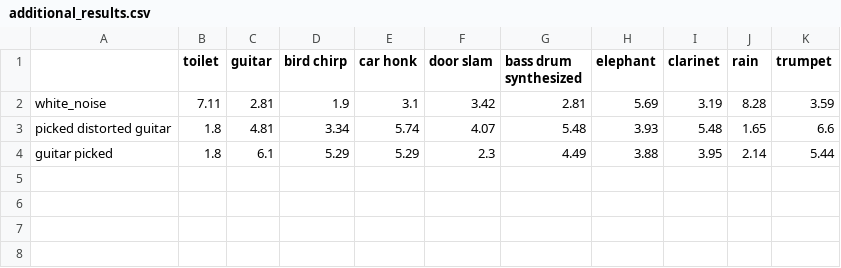
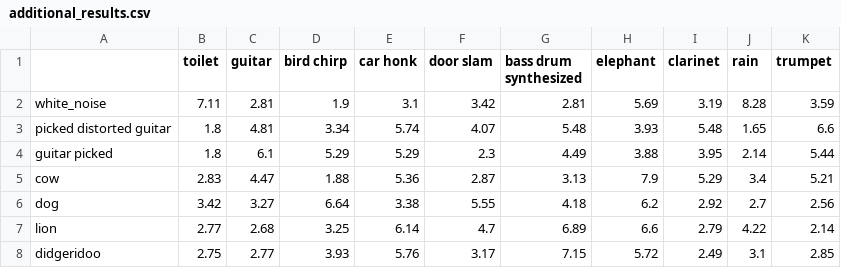
Before and after one commit to Waz-ly/Shimojo-Spring, a CSV file: additional_results.csv, drawn as a sheet.

```diff
--- a/additional_results.csv
+++ b/additional_results.csv
@@ -4 +4,5 @@ picked distorted guitar,1.8,4.81,3.34,5.74,4.07,5.48,3.93,5.48,1.65,6.6
 guitar picked,1.8,6.1,5.29,5.29,2.3,4.49,3.88,3.95,2.14,5.44
+cow,2.83,4.47,1.88,5.36,2.87,3.13,7.9,5.29,3.4,5.21
+dog,3.42,3.27,6.64,3.38,5.55,4.18,6.2,2.92,2.7,2.56
+lion,2.77,2.68,3.25,6.14,4.7,6.89,6.6,2.79,4.22,2.14
+didgeridoo,2.75,2.77,3.93,5.76,3.17,7.15,5.72,2.49,3.1,2.85
```
Also changed, not shown: 6 other files.
